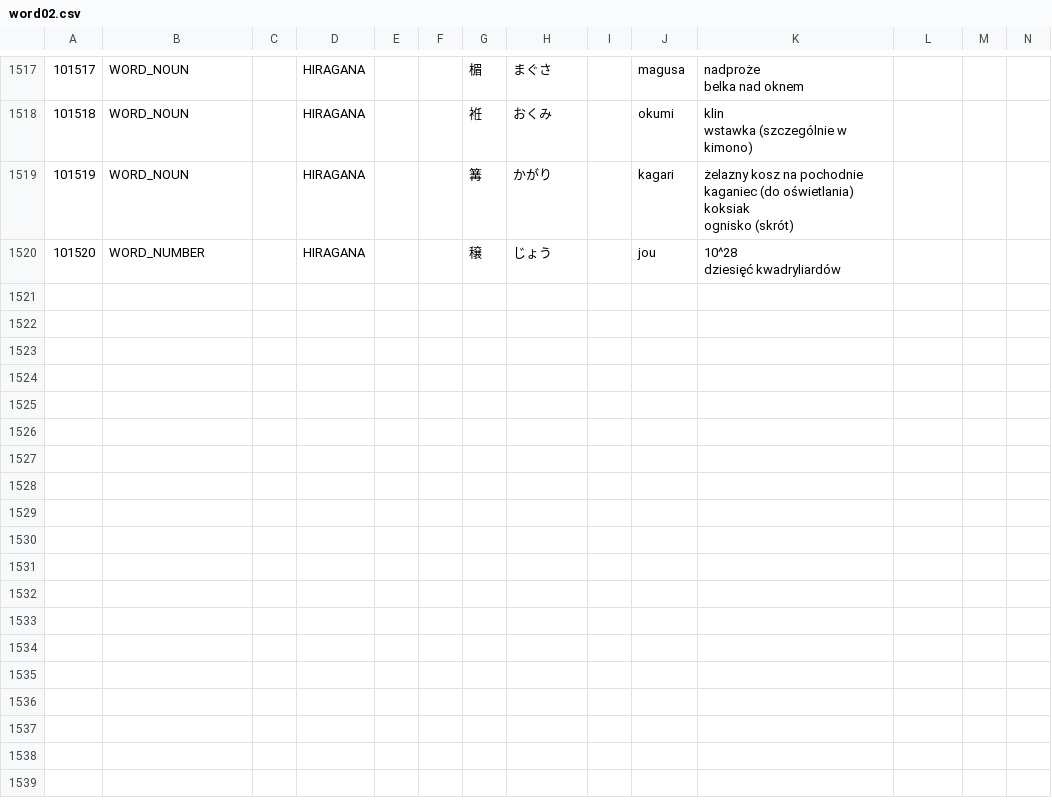
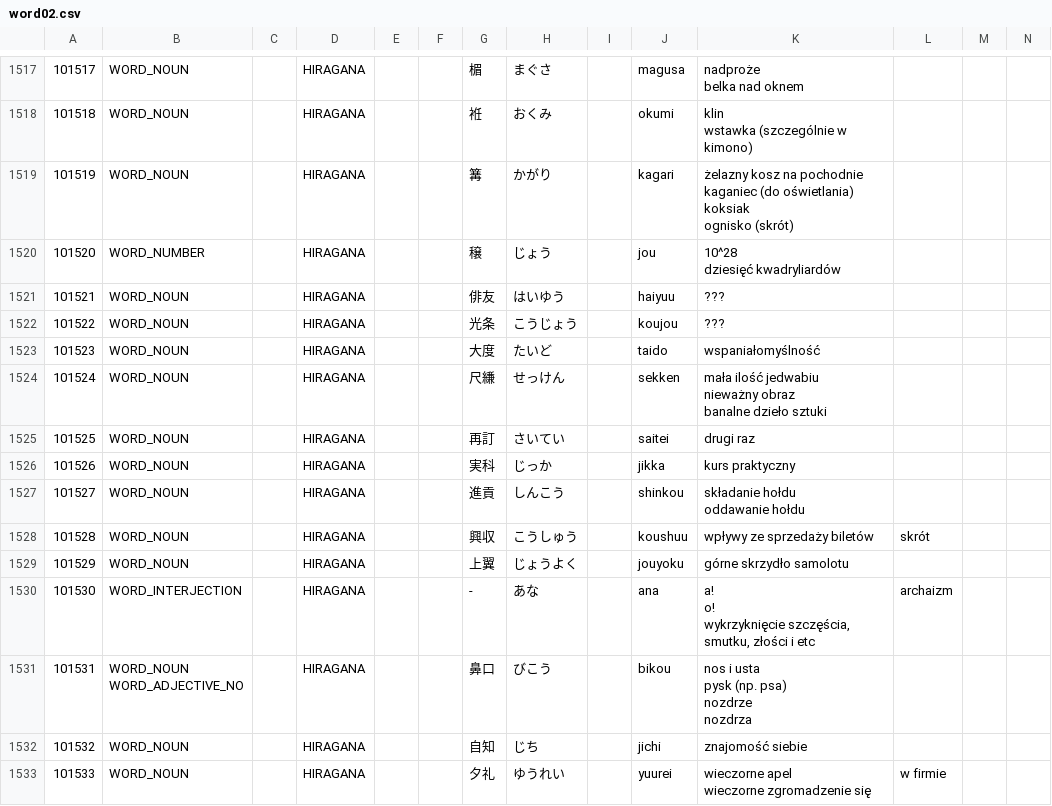
Before and after one commit to dedyk/JaponskiSlownik, a CSV file: input/word02.csv, drawn as a sheet; only a part is shown, gaps mark what is left out; ↵ is a line break in a cell; the diff covers the shown part only; the diff names each change by its address in the sheet, - before the commit and + after, or states it on an @@ line.

```diff
--- a/input/word02.csv
+++ b/input/word02.csv
+row 1521: 101521 | WORD_NOUN |  | HIRAGANA |  |  | 俳友 | はいゆう |  | haiyuu | ???
+row 1522: 101522 | WORD_NOUN |  | HIRAGANA |  |  | 光条 | こうじょう |  | koujou | ???
+row 1523: 101523 | WORD_NOUN |  | HIRAGANA |  |  | 大度 | たいど |  | taido | wspaniałomyślność
+row 1524: 101524 | WORD_NOUN |  | HIRAGANA |  |  | 尺縑 | せっけん |  | sekken | mała ilość jedwabiu ↵ nieważny obraz ↵ banalne dzieło sztuki
+row 1525: 101525 | WORD_NOUN |  | HIRAGANA |  |  | 再訂 | さいてい |  | saitei | drugi raz
+row 1526: 101526 | WORD_NOUN |  | HIRAGANA |  |  | 実科 | じっか |  | jikka | kurs praktyczny
+row 1527: 101527 | WORD_NOUN |  | HIRAGANA |  |  | 進貢 | しんこう |  | shinkou | składanie hołdu ↵ oddawanie hołdu
+row 1528: 101528 | WORD_NOUN |  | HIRAGANA |  |  | 興収 | こうしゅう |  | koushuu | wpływy ze sprzedaży biletów | skrót
+row 1529: 101529 | WORD_NOUN |  | HIRAGANA |  |  | 上翼 | じょうよく |  | jouyoku | górne skrzydło samolotu
+row 1530: 101530 | WORD_INTERJECTION |  | HIRAGANA |  |  | - | あな |  | ana | a! ↵ o! ↵ wykrzyknięcie szczęścia, smutku, złości i etc | archaizm
+row 1531: 101531 | WORD_NOUN ↵ WORD_ADJECTIVE_NO |  | HIRAGANA |  |  | 鼻口 | びこう |  | bikou | nos i usta ↵ pysk (np. psa) ↵ nozdrze ↵ nozdrza
+row 1532: 101532 | WORD_NOUN |  | HIRAGANA |  |  | 自知 | じち |  | jichi | znajomość siebie
+row 1533: 101533 | WORD_NOUN |  | HIRAGANA |  |  | 夕礼 | ゆうれい |  | yuurei | wieczorne apel ↵ wieczorne zgromadzenie się | w firmie
```
Also changed, not shown: 12 added rows elsewhere in this file, 1 other file.
